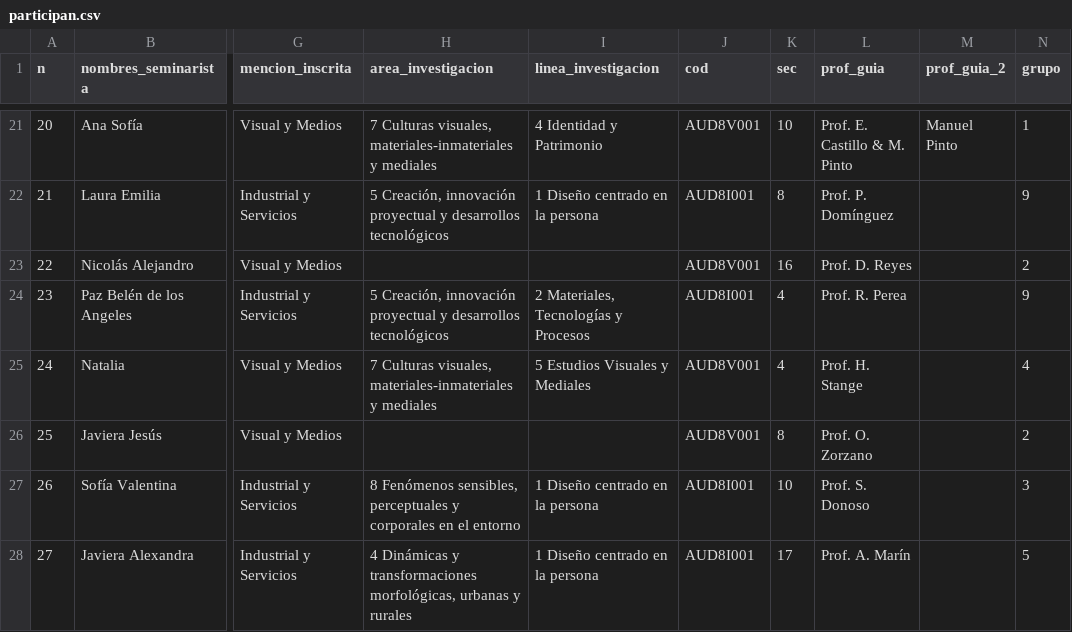
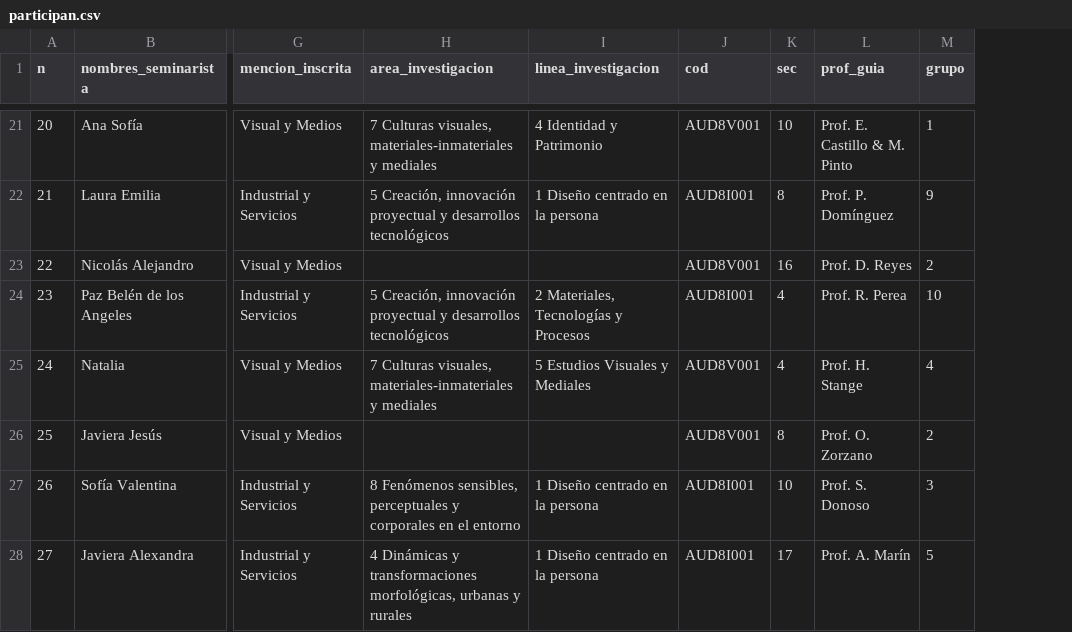
Before and after one commit to disenouchile/seminarios, a CSV file: participan.csv, drawn as a sheet; only a part is shown, gaps mark what is left out; removed rows and columns are numbered as before the commit, all else as after; the diff covers the shown part only; the diff names each change by its address in the sheet, - before the commit and + after, or states it on an @@ line.

```diff
--- a/participan.csv
+++ b/participan.csv
-column M (prof_guia_2), row 21: Manuel Pinto
-M24 (grupo): 9
+M24 (grupo): 10
```
Also changed, not shown: 12 edited cells elsewhere in this file.
